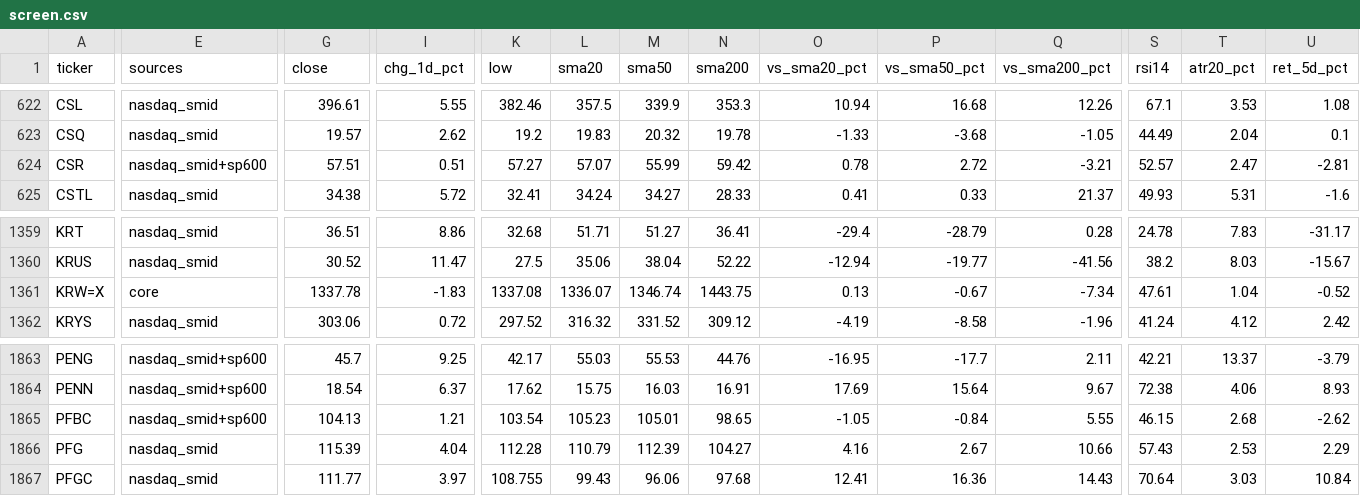
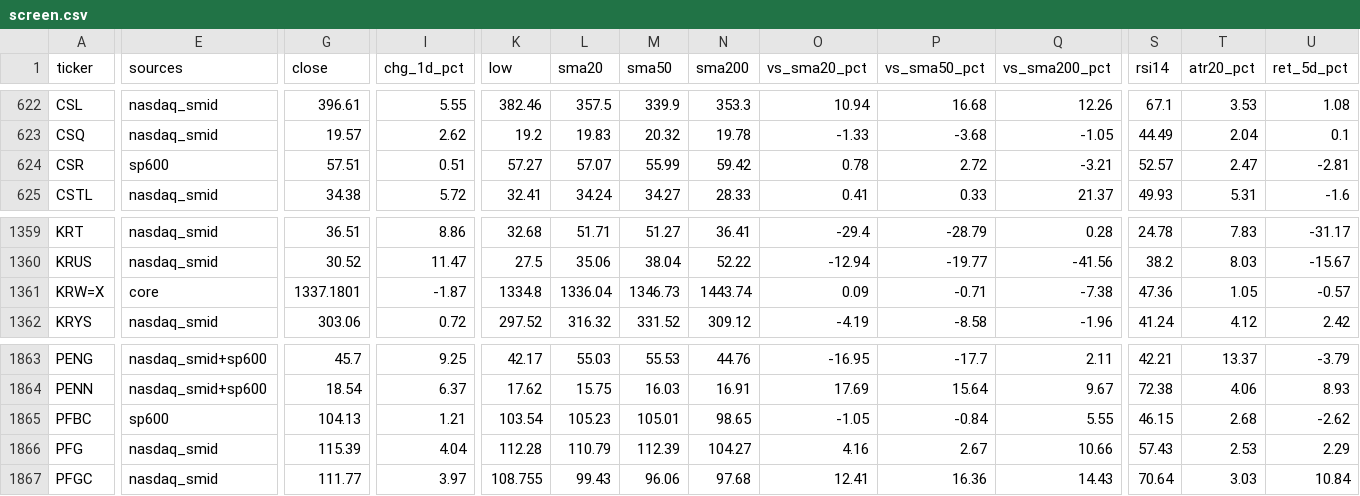
Before and after one commit to CHUCHUDACHUCHU/cluade-tracking-schedule-3, a CSV file: data/screen.csv, drawn as a sheet; only a part is shown, gaps mark what is left out; the diff covers the shown part only; the diff names each change by its address in the sheet, - before the commit and + after, or states it on an @@ line.

Commit message:
closes 2026-11-10

```diff
--- a/data/screen.csv
+++ b/data/screen.csv
-E624 (sources): nasdaq_smid+sp600
+E624 (sources): sp600
-G1361 (close): 1337.78
+G1361 (close): 1337.1801
-I1361 (chg_1d_pct): -1.83
+I1361 (chg_1d_pct): -1.87
-K1361 (low): 1337.08
+K1361 (low): 1334.8
-L1361 (sma20): 1336.07
+L1361 (sma20): 1336.04
-M1361 (sma50): 1346.74
+M1361 (sma50): 1346.73
-N1361 (sma200): 1443.75
+N1361 (sma200): 1443.74
-O1361 (vs_sma20_pct): 0.13
+O1361 (vs_sma20_pct): 0.09
-P1361 (vs_sma50_pct): -0.67
+P1361 (vs_sma50_pct): -0.71
-Q1361 (vs_sma200_pct): -7.34
+Q1361 (vs_sma200_pct): -7.38
-S1361 (rsi14): 47.61
+S1361 (rsi14): 47.36
-T1361 (atr20_pct): 1.04
+T1361 (atr20_pct): 1.05
-U1361 (ret_5d_pct): -0.52
+U1361 (ret_5d_pct): -0.57
-E1865 (sources): nasdaq_smid+sp600
+E1865 (sources): sp600
```
Also changed, not shown: 6 edited cells elsewhere in this file, data/universe_latest.csv, tickers/universe.csv, 3 other files.
